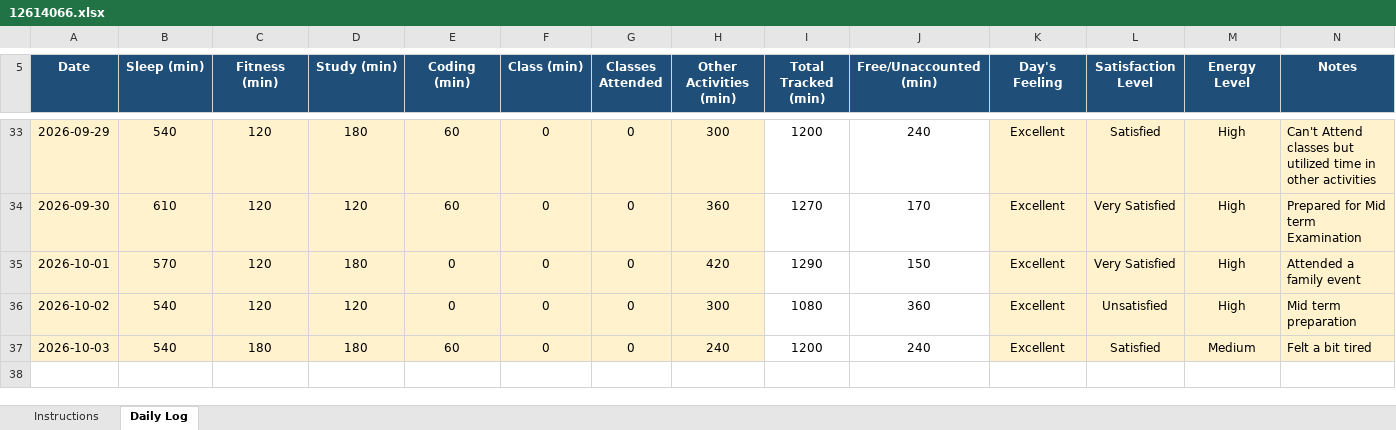
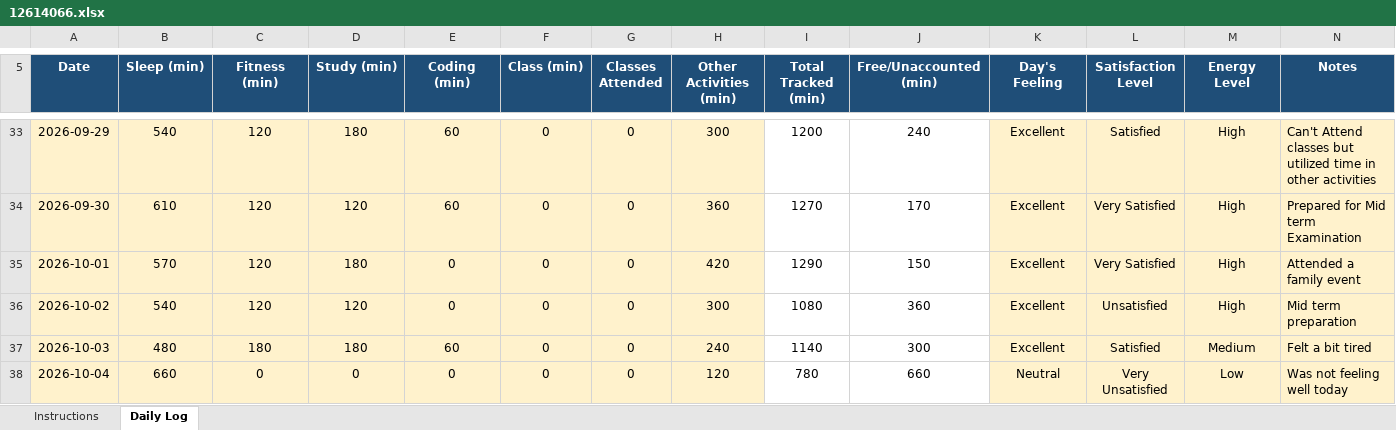
Before and after one commit to gurkirat0/CAP776, an Excel workbook: data/12614066.xlsx, sheet Daily Log, drawn as a sheet; only a part is shown, gaps mark what is left out; values as stored, in another font and other column widths than the file's, no borders; conditional formats not drawn; the diff names each change by its address in the sheet, - before the commit and + after, or states it on an @@ line.

Commit message:
Update Excel data

```diff
--- a/data/12614066.xlsx (sheet Daily Log)
+++ b/data/12614066.xlsx (sheet Daily Log)
-B37 (Sleep (min)): 540
+B37 (Sleep (min)): 480
-I37 (Total Tracked (min)): 1200
+I37 (Total Tracked (min)): 1140
-J37 (Free/Unaccounted (min)): 240
+J37 (Free/Unaccounted (min)): 300
+row 38: 2026-10-04 | 660 | 0 | 0 | 0 | 0 | 0 | 120 | 780 | 660 | Neutral | Very Unsatisfied | Low | Was not feeling well today
```
